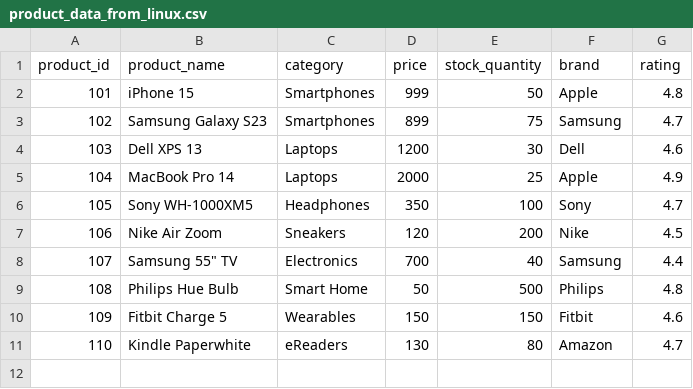
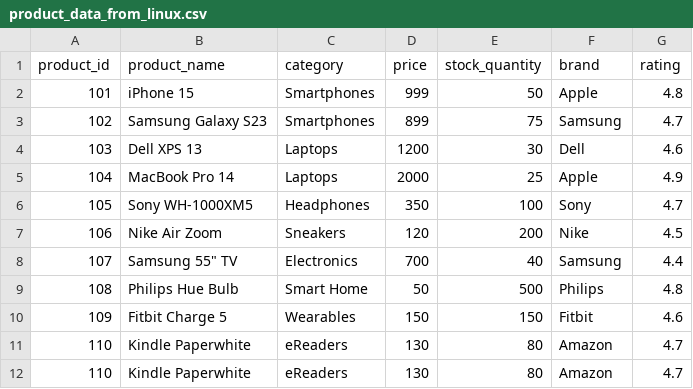
Before and after one commit to Saleemddk/Capstone_Feb_2026_Test_Automation_Framework, a CSV file: test_data/product_data_from_linux.csv, drawn as a sheet; the diff names each change by its address in the sheet, - before the commit and + after, or states it on an @@ line.

Commit message:
test case for DT,DL & DQ done

```diff
--- a/test_data/product_data_from_linux.csv
+++ b/test_data/product_data_from_linux.csv
+row 12: 110 | Kindle Paperwhite | eReaders | 130 | 80 | Amazon | 4.7
```
Also changed, not shown: 19 other files.
